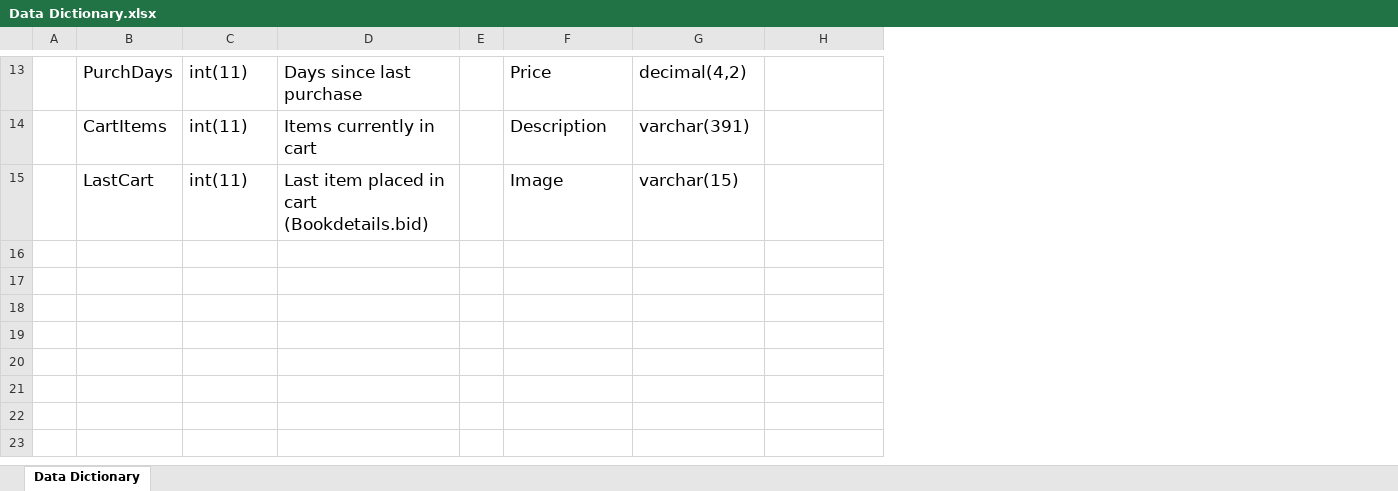
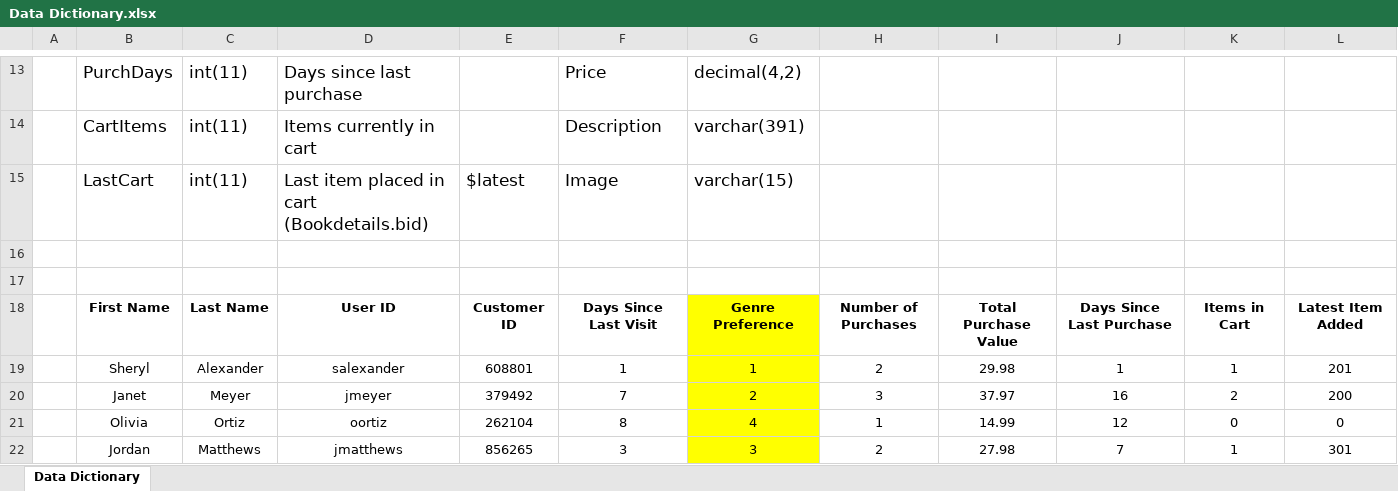
Before and after one commit to bobotea/imcanalytics_fall15, an Excel workbook: Data Dictionary.xlsx, sheet Data Dictionary, drawn as a sheet; only a part is shown, gaps mark what is left out; values as stored, in another font and other column widths than the file's, no borders; removed rows and columns are numbered as before the commit, all else as after; the diff covers the shown part only; the diff names each change by its address in the sheet, - before the commit and + after, or states it on an @@ line.

Commit message:
update excel

```diff
--- a/Data Dictionary.xlsx (sheet Data Dictionary)
+++ b/Data Dictionary.xlsx (sheet Data Dictionary)
-column E, empty
+column E, row 15: $latest
+column I, empty
+column J, empty
+column K, empty
+column L, empty
+row 16: (empty)
+row 17: (empty)
+row 18:  | First Name | Last Name | User ID | Customer ID | Days Since Last Visit | Genre Preference | Number of Purchases | Total Purchase Value | Days Since Last Purchase | Items in Cart | Latest Item Added
+row 19:  | Sheryl | Alexander | salexander | 608801 | 1 | 1 | 2 | 29.98 | 1 | 1 | 201
+row 20:  | Janet | Meyer | jmeyer | 379492 | 7 | 2 | 3 | 37.97 | 16 | 2 | 200
+row 21:  | Olivia | Ortiz | oortiz | 262104 | 8 | 4 | 1 | 14.99 | 12 | 0 | 0
+row 22:  | Jordan | Matthews | jmatthews | 856265 | 3 | 3 | 2 | 27.98 | 7 | 1 | 301
```
Also changed, not shown: 6 added rows and cell formats elsewhere in this sheet, 1 other file.
